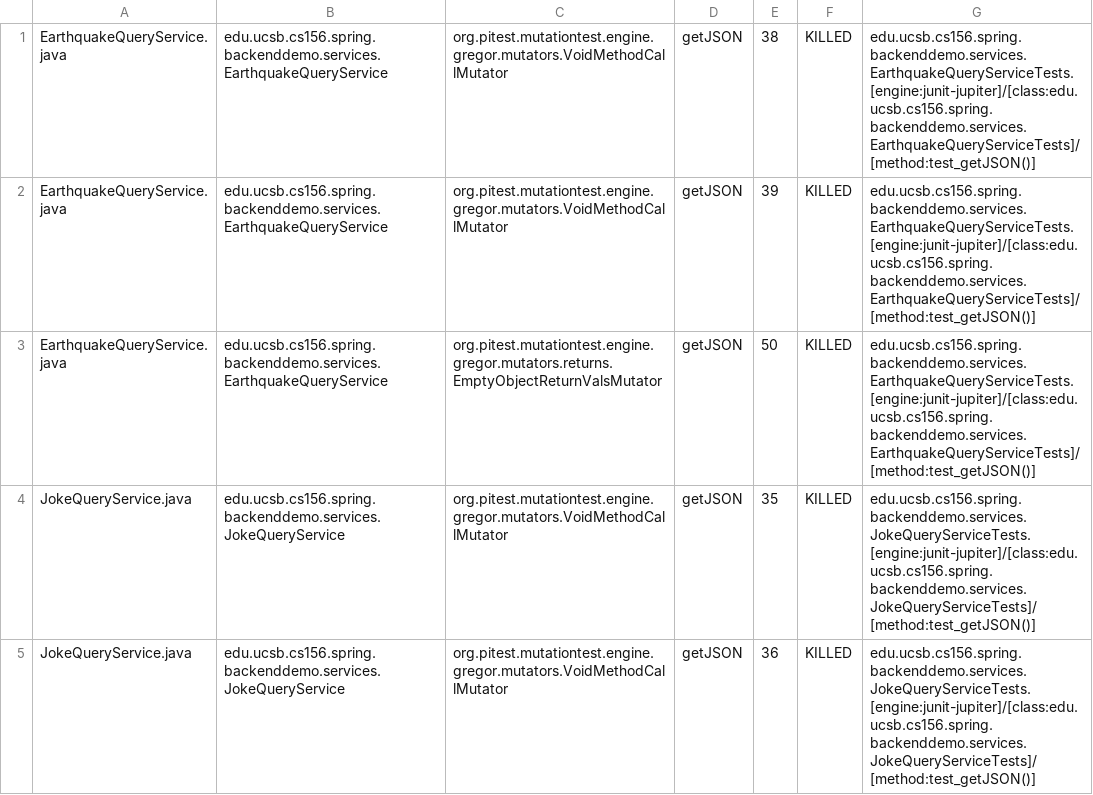
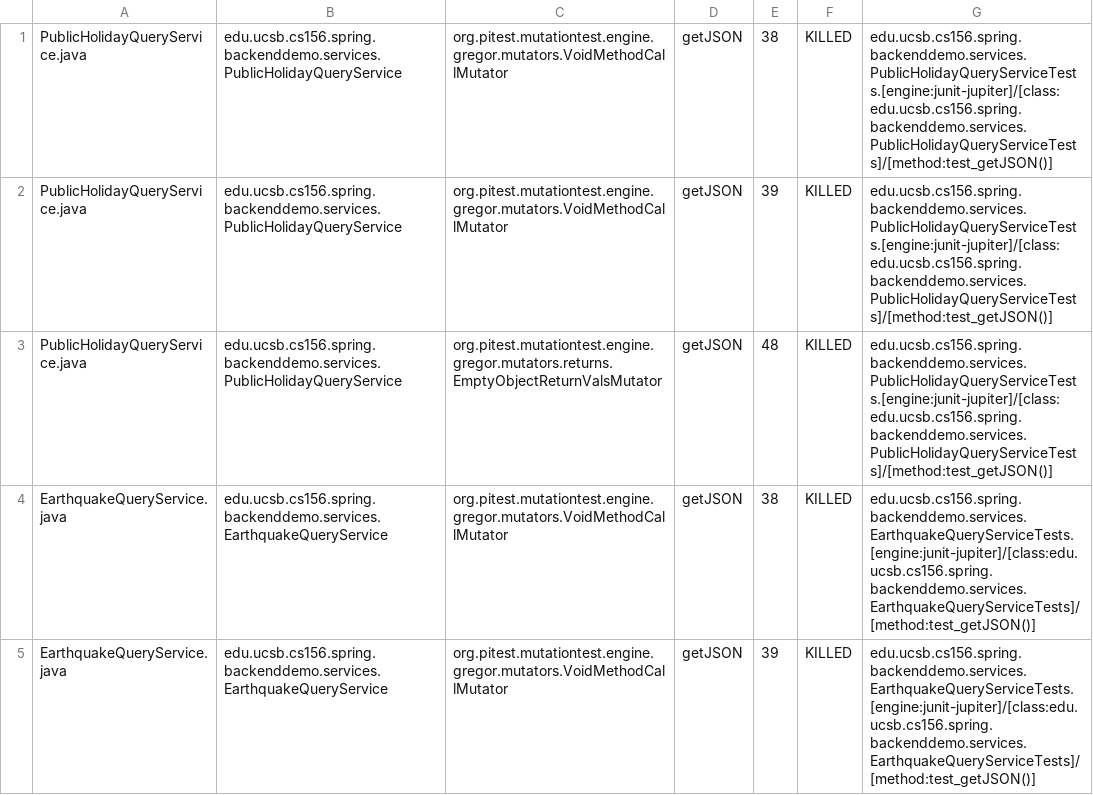
Before and after one commit to ucsb-cs156-s24/team01-s24-4pm-8, a CSV file: pitest/mutations.csv, drawn as a sheet; only a part is shown; the shorter side is filled out with more unchanged rows.

Commit message:
Deploying to gh-pages from @ ucsb-cs156-s24/team01-s24-4pm-8@51ce66e0e6fbea4f3aae775e653338a522a9f225 🚀

```diff
--- a/pitest/mutations.csv
+++ b/pitest/mutations.csv
@@ -1 +1,4 @@
+PublicHolidayQueryService.java,edu.ucsb.cs156.spring.backenddemo.services.PublicHolidayQueryService,org.pitest.mutationtest.engine.gregor.mutators.VoidMethodCallMutator,getJSON,38,KILLED,edu.ucsb.cs156.spring.backenddemo.services.PublicHolidayQueryServiceTests.[engine:junit-jupiter]/[class:edu.ucsb.cs156.spring.backenddemo.services.PublicHolidayQueryServiceTests]/[method:test_getJSON()]
+PublicHolidayQueryService.java,edu.ucsb.cs156.spring.backenddemo.services.PublicHolidayQueryService,org.pitest.mutationtest.engine.gregor.mutators.VoidMethodCallMutator,getJSON,39,KILLED,edu.ucsb.cs156.spring.backenddemo.services.PublicHolidayQueryServiceTests.[engine:junit-jupiter]/[class:edu.ucsb.cs156.spring.backenddemo.services.PublicHolidayQueryServiceTests]/[method:test_getJSON()]
+PublicHolidayQueryService.java,edu.ucsb.cs156.spring.backenddemo.services.PublicHolidayQueryService,org.pitest.mutationtest.engine.gregor.mutators.returns.EmptyObjectReturnValsMutator,getJSON,48,KILLED,edu.ucsb.cs156.spring.backenddemo.services.PublicHolidayQueryServiceTests.[engine:junit-jupiter]/[class:edu.ucsb.cs156.spring.backenddemo.services.PublicHolidayQueryServiceTests]/[method:test_getJSON()]
 EarthquakeQueryService.java,edu.ucsb.cs156.spring.backenddemo.services.EarthquakeQueryService,org.pitest.mutationtest.engine.gregor.mutators.VoidMethodCallMutator,getJSON,38,KILLED,edu.ucsb.cs156.spring.backenddemo.services.EarthquakeQueryServiceTests.[engine:junit-jupiter]/[class:edu.ucsb.cs156.spring.backenddemo.services.EarthquakeQueryServiceTests]/[method:test_getJSON()]
```
Also changed, not shown: 18 other files.
